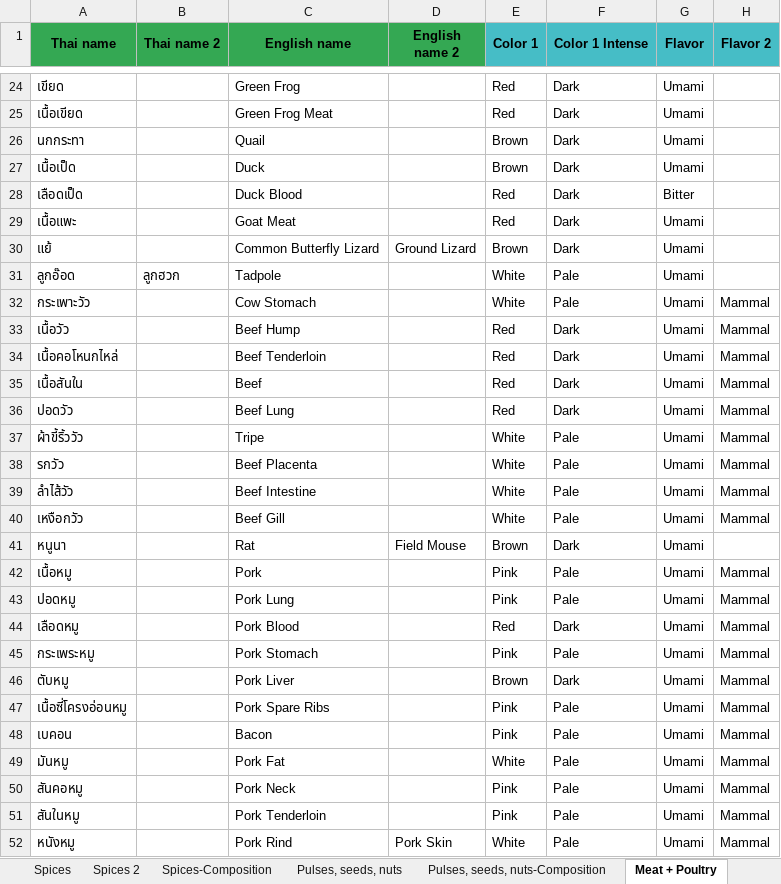
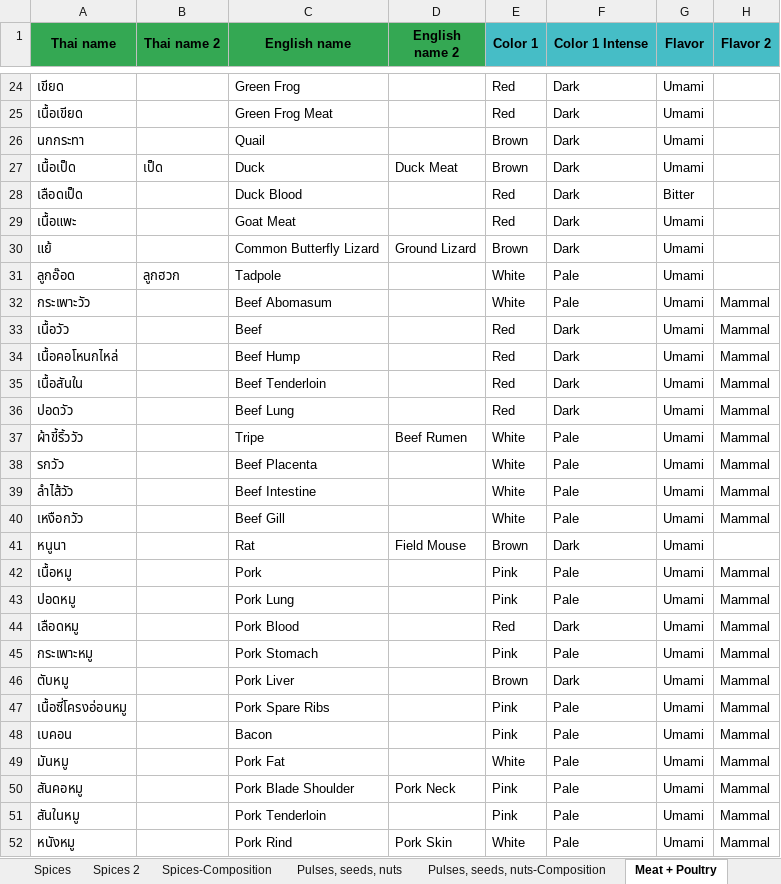
Before and after one commit to cigarabbit/SP2023-58-IngOn, an Excel workbook: [Updated Version] Thai local ingredients.xlsx, sheet Meat + Poultry, drawn as a sheet; only a part is shown, gaps mark what is left out; values as stored, in another font and other column widths than the file's, no borders; charts and pictures not drawn; the diff names each change by its address in the sheet, - before the commit and + after, or states it on an @@ line.

```diff
--- a/[Updated Version] Thai local ingredients.xlsx (sheet Meat + Poultry)
+++ b/[Updated Version] Thai local ingredients.xlsx (sheet Meat + Poultry)
-B27 (Thai name 2): (empty)
+B27 (Thai name 2): เป็ด
-D27 (English name 2): (empty)
+D27 (English name 2): Duck Meat
-C32 (English name): Cow Stomach
+C32 (English name): Beef Abomasum
-C33 (English name): Beef Hump
+C33 (English name): Beef
-C34 (English name): Beef Tenderloin
+C34 (English name): Beef Hump
-C35 (English name): Beef
+C35 (English name): Beef Tenderloin
-D37 (English name 2): (empty)
+D37 (English name 2): Beef Rumen
-A45 (Thai name): กระเพระหมู
+A45 (Thai name): กระเพาะหมู
-C50 (English name): Pork Neck
+C50 (English name): Pork Blade Shoulder
-D50 (English name 2): (empty)
+D50 (English name 2): Pork Neck
```
Also changed, not shown: sheet Pulses, seeds, nuts-Composition, sheet Shellfish, sheet Pulses, seeds, nuts, sheet Fruits, sheet Shellfish-Composition, sheet Meat + Poultry-Composition, 1 more sheet, other sheet tabs, charts or pictures, 3 other files.
